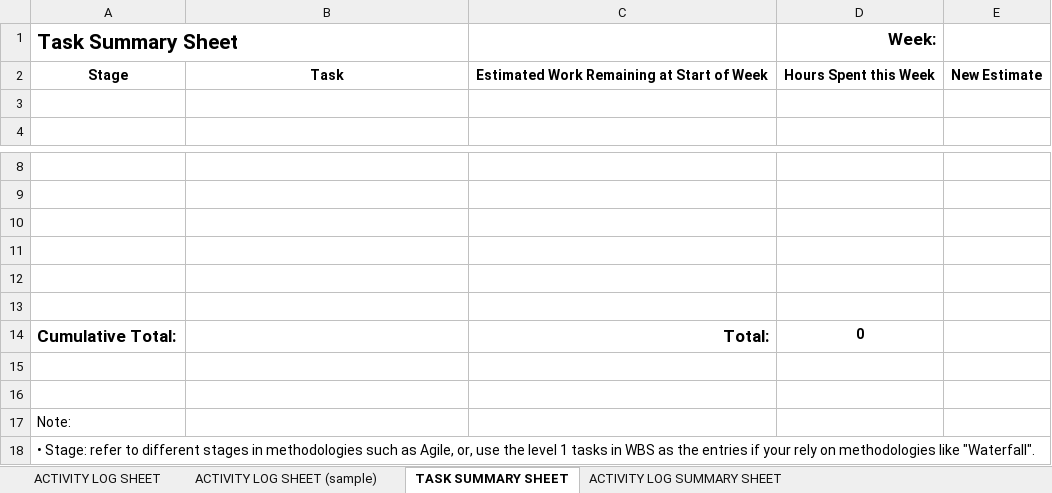
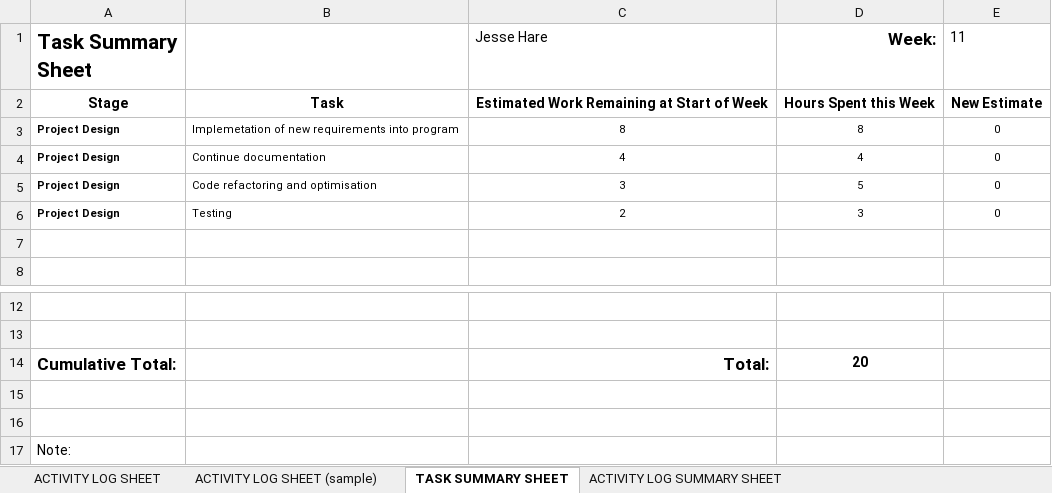
Before and after one commit to JesseHare90/CSC3600-ICT-Professional-Project, an Excel workbook: Course_Requirements/Activity Logs&Task Summaries/Jesse/Week_11_Logs.xlsx, sheet TASK SUMMARY SHEET, drawn as a sheet; only a part is shown, gaps mark what is left out; the shorter side is filled out with more unchanged rows; values as stored, in another font and other column widths than the file's, no borders; charts and pictures not drawn; removed rows and columns are numbered as before the commit, all else as after; the diff names each change by its address in the sheet, - before the commit and + after, or states it on an @@ line.

```diff
--- a/Course_Requirements/Activity Logs&Task Summaries/Jesse/Week_11_Logs.xlsx (sheet TASK SUMMARY SHEET)
+++ b/Course_Requirements/Activity Logs&Task Summaries/Jesse/Week_11_Logs.xlsx (sheet TASK SUMMARY SHEET)
-C1: (empty)
+C1: Jesse Hare
-E1: (empty)
+E1: 11
+row 3: Project Design | Implemetation of new requirements into program | 8 | 8 | 0
+row 4: Project Design | Continue documentation | 4 | 4 | 0
+row 5: Project Design | Code refactoring and optimisation | 3 | 5 | 0
+row 6: Project Design | Testing | 2 | 3 | 0
-row 10: (empty)
-row 11: (empty)
-row 12: (empty)
-row 13: (empty)
-D14 (Week:): 0
+D14 (Week:): 20
```
Also changed, not shown: sheet ACTIVITY LOG SUMMARY SHEET, charts or pictures, Course_Requirements/Activity Logs&Task Summaries/Jesse/Week_10_Logs.xlsx, Course_Requirements/Activity Logs&Task Summaries/Jesse/Week_3_Logs.xlsx, 8 other files.
